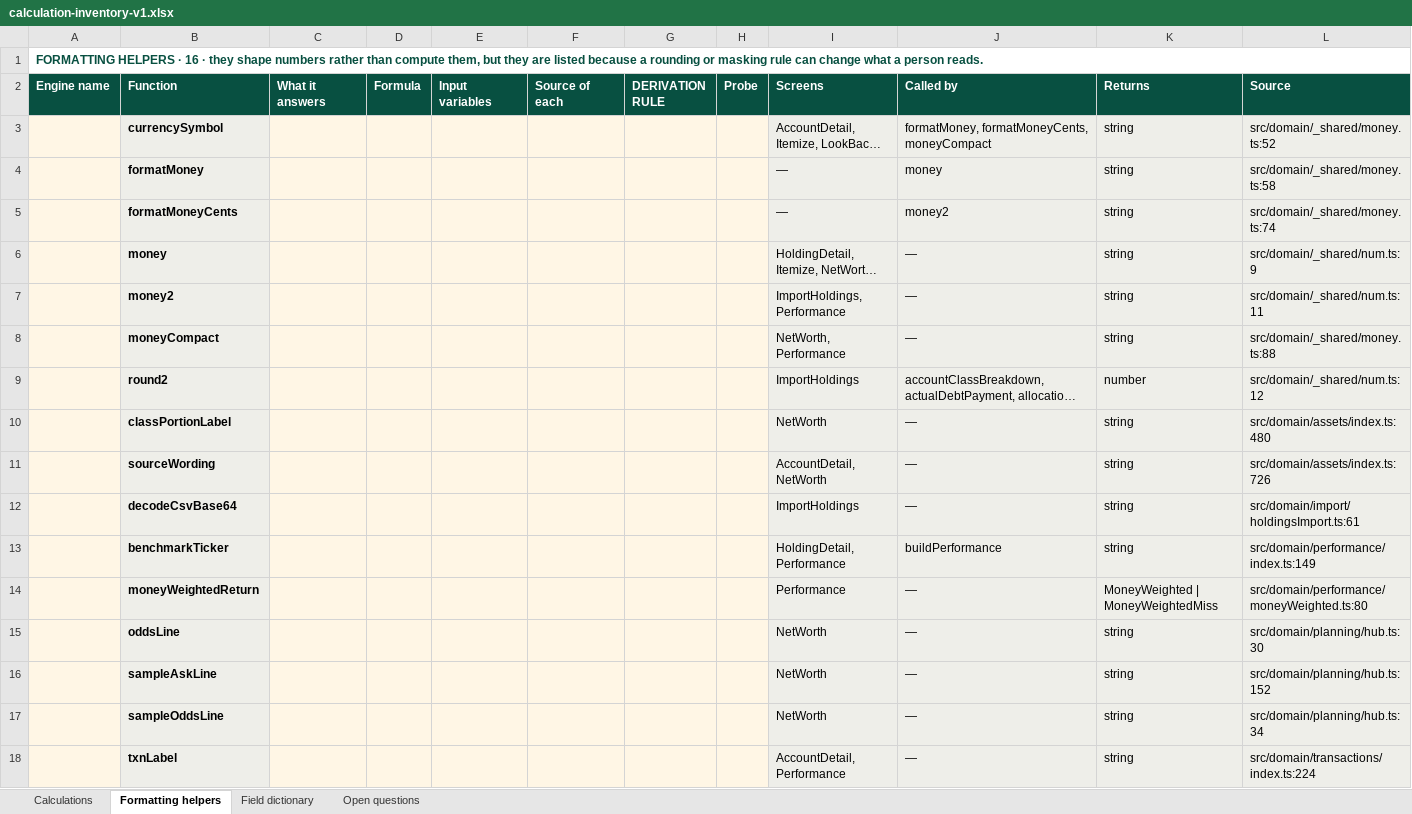
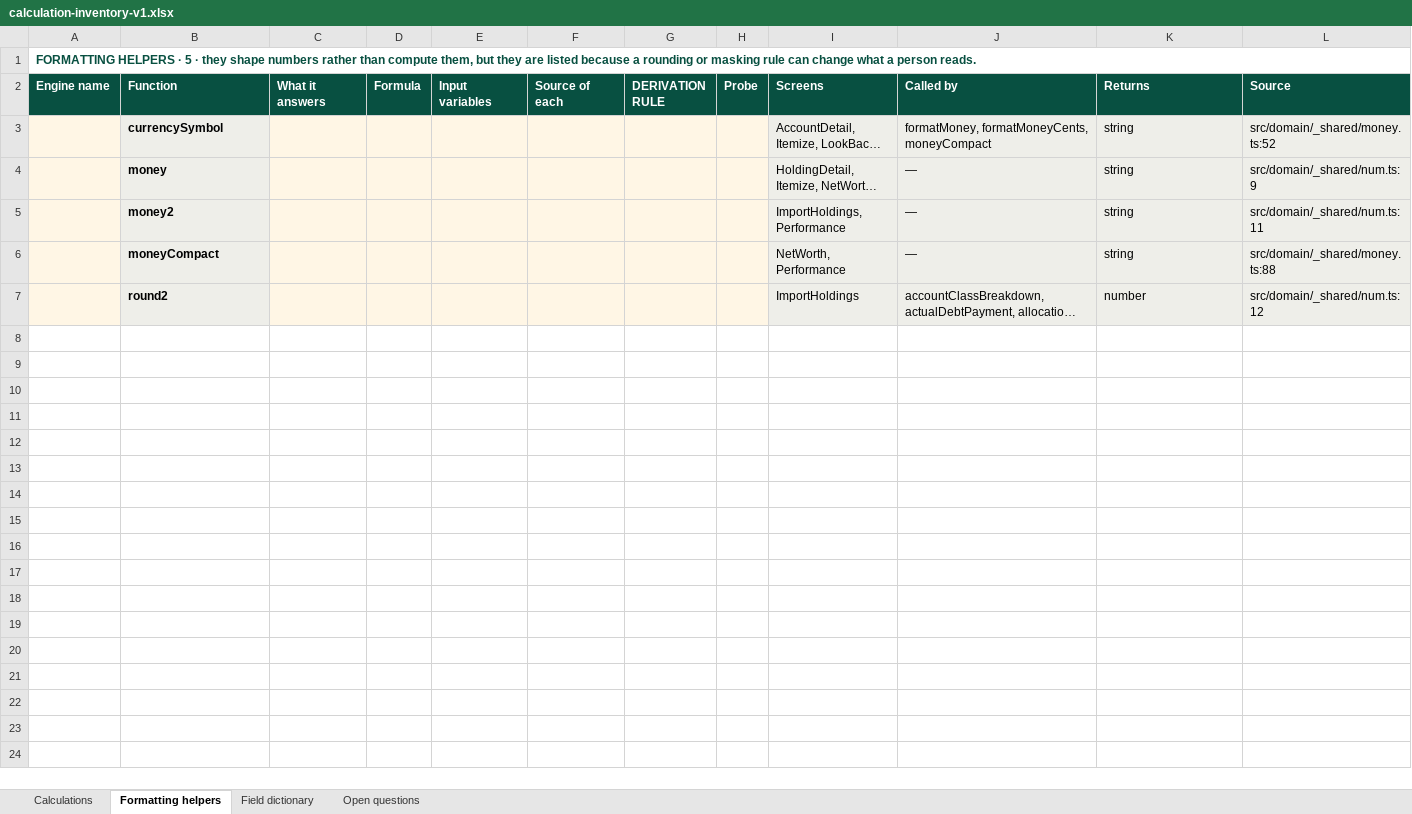
Before and after one commit to Finwise-io/finwise, an Excel workbook: Calculation Module/calculation-inventory-v1.xlsx, sheet Formatting helpers, drawn as a sheet; long unchanged cells end in …; values as stored, in another font and other column widths than the file's, no borders; the diff names each change by its address in the sheet, - before the commit and + after, or states it on an @@ line.

```diff
--- a/Calculation Module/calculation-inventory-v1.xlsx (sheet Formatting helpers)
+++ b/Calculation Module/calculation-inventory-v1.xlsx (sheet Formatting helpers)
-A1 (Engine name): …HELPERS · 16 · they…
+A1 (Engine name): …HELPERS · 5 · they…
-row 4:  | formatMoney |  |  |  |  |  |  | — | money | string | src/domain/_shared/money.ts:58
-row 5:  | formatMoneyCents |  |  |  |  |  |  | — | money2 | string | src/domain/_shared/money.ts:74
-row 10:  | classPortionLabel |  |  |  |  |  |  | NetWorth | — | string | src/domain/assets/index.ts:480
-row 11:  | sourceWording |  |  |  |  |  |  | AccountDetail, NetWorth | — | string | src/domain/assets/index.ts:726
-row 12:  | decodeCsvBase64 |  |  |  |  |  |  | ImportHoldings | — | string | src/domain/import/holdingsImport.ts:61
-row 13:  | benchmarkTicker |  |  |  |  |  |  | HoldingDetail, Performance | buildPerformance | string | src/domain/performance/index.ts:149
-row 14:  | moneyWeightedReturn |  |  |  |  |  |  | Performance | — | MoneyWeighted | MoneyWeightedMiss | src/domain/performance/moneyWeighted.ts:80
-row 15:  | oddsLine |  |  |  |  |  |  | NetWorth | — | string | src/domain/planning/hub.ts:30
-row 16:  | sampleAskLine |  |  |  |  |  |  | NetWorth | — | string | src/domain/planning/hub.ts:152
-row 17:  | sampleOddsLine |  |  |  |  |  |  | NetWorth | — | string | src/domain/planning/hub.ts:34
-row 18:  | txnLabel |  |  |  |  |  |  | AccountDetail, Performance | — | string | src/domain/transactions/index.ts:224
```
Also changed, not shown: sheet Calculations, 3 other files.
